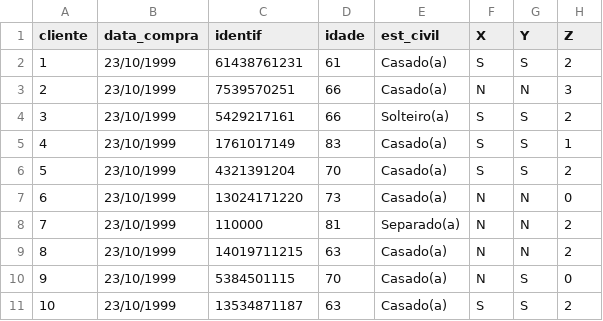
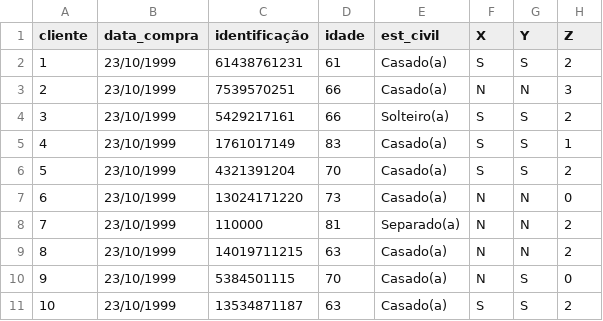
Before and after one commit to WillanderBuraslan/DesafioBemol, a CSV file: clientes.csv, drawn as a sheet; only a part is shown; the diff names each change by its address in the sheet, - before the commit and + after, or states it on an @@ line.

Commit message:
Update clientes.csv

```diff
--- a/clientes.csv
+++ b/clientes.csv
-C1: identif
+C1: identificação
```
